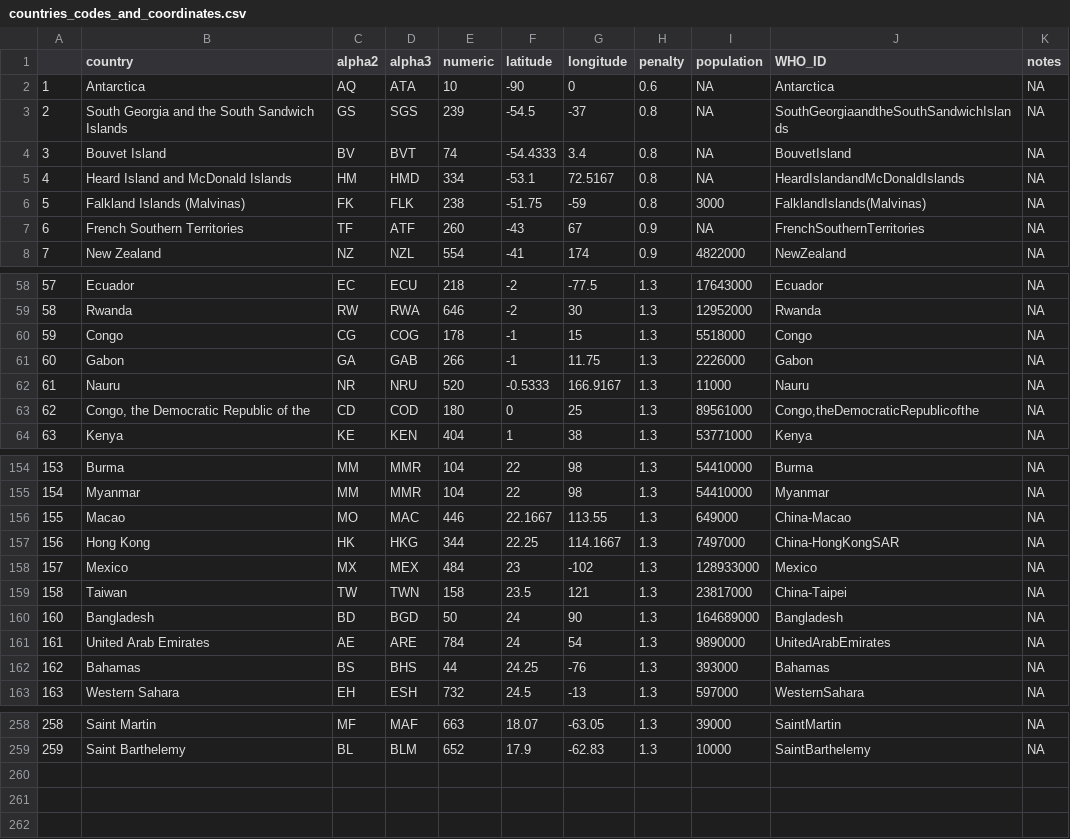
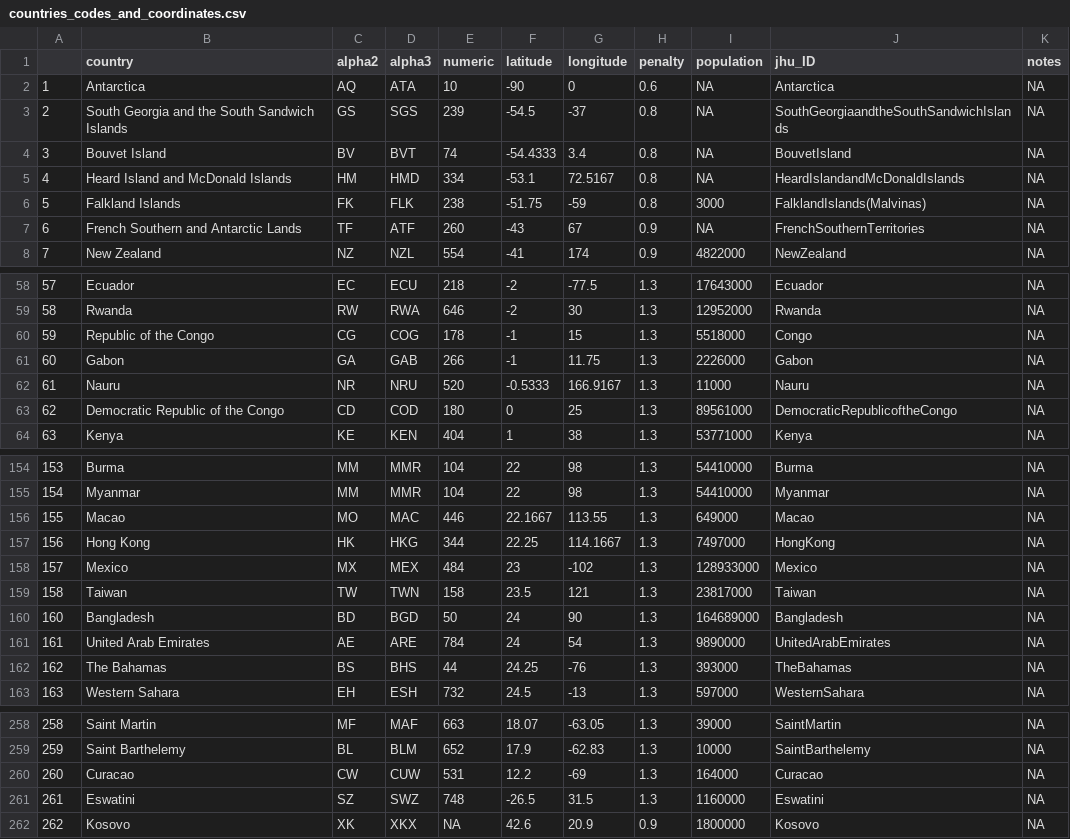
Before and after one commit to eparker12/nCoV_tracker, a CSV file: input_data/countries_codes_and_coordinates.csv, drawn as a sheet; only a part is shown, gaps mark what is left out; the diff covers the shown part only.

Commit message:
Updates 17-March-2020
Includes shift from using WHO situation reports to Johns Hopkins University timeline data.

```diff
--- a/input_data/countries_codes_and_coordinates.csv
+++ b/input_data/countries_codes_and_coordinates.csv
@@ -1,2 +1,2 @@
-,country,alpha2,alpha3,numeric,latitude,longitude,penalty,population,WHO_ID,notes
+,country,alpha2,alpha3,numeric,latitude,longitude,penalty,population,jhu_ID,notes
 1,Antarctica,AQ,ATA,10,-90,0,0.6,NA,Antarctica,NA
@@ -5,4 +5,4 @@
 4,Heard Island and McDonald Islands,HM,HMD,334,-53.1,72.5167,0.8,NA,HeardIslandandMcDonaldIslands,NA
-5,Falkland Islands (Malvinas),FK,FLK,238,-51.75,-59,0.8,3000,FalklandIslands(Malvinas),NA
-6,French Southern Territories,TF,ATF,260,-43,67,0.9,NA,FrenchSouthernTerritories,NA
+5,Falkland Islands,FK,FLK,238,-51.75,-59,0.8,3000,FalklandIslands(Malvinas),NA
+6,French Southern and Antarctic Lands,TF,ATF,260,-43,67,0.9,NA,FrenchSouthernTerritories,NA
 7,New Zealand,NZ,NZL,554,-41,174,0.9,4822000,NewZealand,NA
@@ -59,6 +59,6 @@
 58,Rwanda,RW,RWA,646,-2,30,1.3,12952000,Rwanda,NA
-59,Congo,CG,COG,178,-1,15,1.3,5518000,Congo,NA
+59,Republic of the Congo,CG,COG,178,-1,15,1.3,5518000,Congo,NA
 60,Gabon,GA,GAB,266,-1,11.75,1.3,2226000,Gabon,NA
 61,Nauru,NR,NRU,520,-0.5333,166.9167,1.3,11000,Nauru,NA
-62,"Congo, the Democratic Republic of the",CD,COD,180,0,25,1.3,89561000,"Congo,theDemocraticRepublicofthe",NA
+62,Democratic Republic of the Congo,CD,COD,180,0,25,1.3,89561000,DemocraticRepublicoftheCongo,NA
 63,Kenya,KE,KEN,404,1,38,1.3,53771000,Kenya,NA
@@ -155,9 +155,9 @@
 154,Myanmar,MM,MMR,104,22,98,1.3,54410000,Myanmar,NA
-155,Macao,MO,MAC,446,22.1667,113.55,1.3,649000,China-Macao,NA
-156,Hong Kong,HK,HKG,344,22.25,114.1667,1.3,7497000,China-HongKongSAR,NA
+155,Macao,MO,MAC,446,22.1667,113.55,1.3,649000,Macao,NA
+156,Hong Kong,HK,HKG,344,22.25,114.1667,1.3,7497000,HongKong,NA
 157,Mexico,MX,MEX,484,23,-102,1.3,128933000,Mexico,NA
-158,Taiwan,TW,TWN,158,23.5,121,1.3,23817000,China-Taipei,NA
+158,Taiwan,TW,TWN,158,23.5,121,1.3,23817000,Taiwan,NA
 160,Bangladesh,BD,BGD,50,24,90,1.3,164689000,Bangladesh,NA
 161,United Arab Emirates,AE,ARE,784,24,54,1.3,9890000,UnitedArabEmirates,NA
-162,Bahamas,BS,BHS,44,24.25,-76,1.3,393000,Bahamas,NA
+162,The Bahamas,BS,BHS,44,24.25,-76,1.3,393000,TheBahamas,NA
 163,Western Sahara,EH,ESH,732,24.5,-13,1.3,597000,WesternSahara,NA
@@ -259 +259,4 @@
 259,Saint Barthelemy,BL,BLM,652,17.9,-62.83,1.3,10000,SaintBarthelemy,NA
+260,Curacao,CW,CUW,531,12.2,-69,1.3,164000,Curacao,NA
+261,Eswatini,SZ,SWZ,748,-26.5,31.5,1.3,1160000,Eswatini,NA
+262,Kosovo,XK,XKX,NA,42.6,20.9,0.9,1800000,Kosovo,NA
```
Also changed, not shown: 10 edited cells elsewhere in this file, 15 other files.
